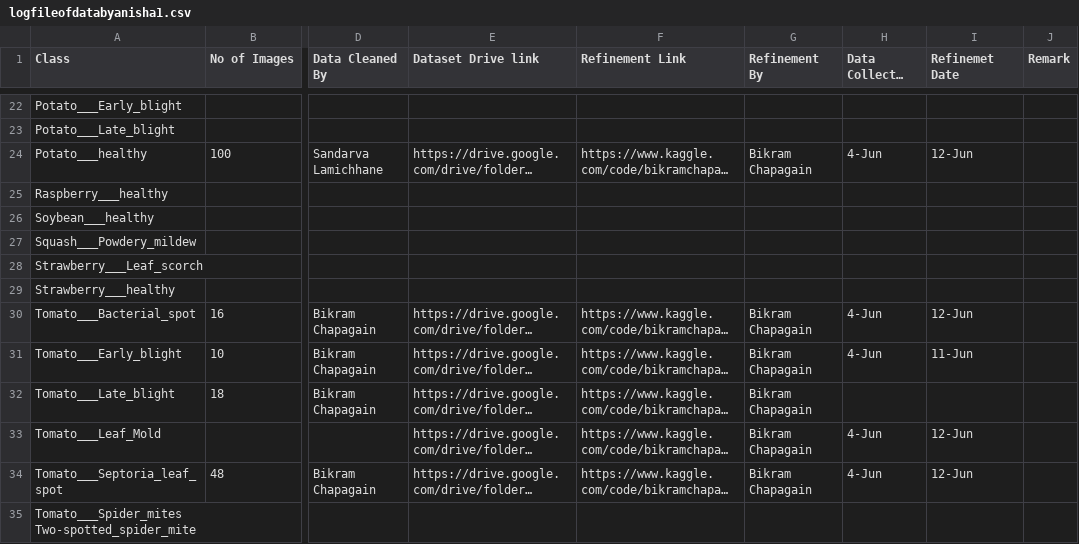
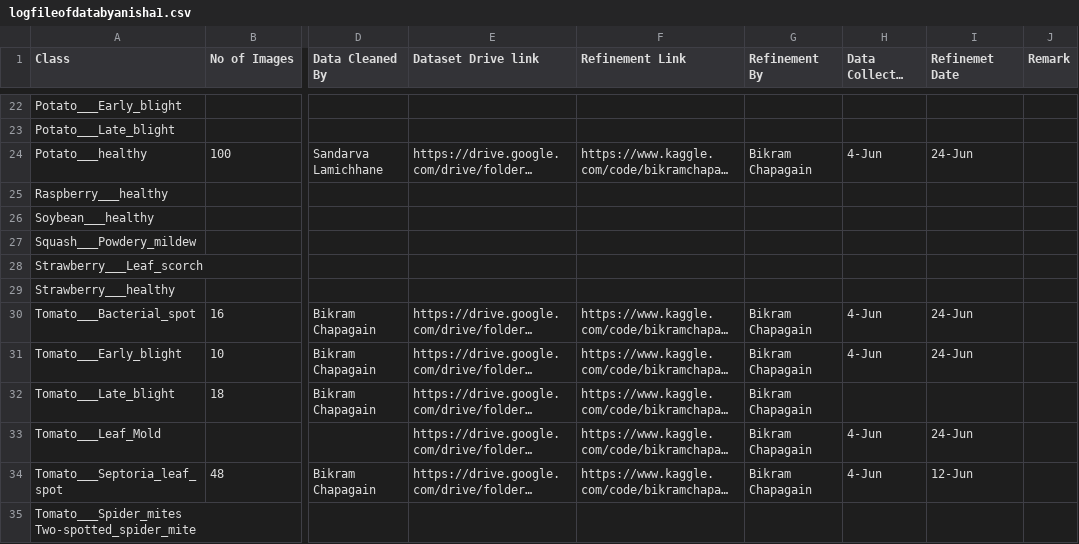
Before and after one commit to Crop-Disease-Detection-Team/cropdiseasedetection, a CSV file: logfileofdatabyanisha1.csv, drawn as a sheet; only a part is shown, gaps mark what is left out; long unchanged cells end in …; the diff names each change by its address in the sheet, - before the commit and + after, or states it on an @@ line.

Commit message:
Update logfileofdatabyanisha1.csv

```diff
--- a/logfileofdatabyanisha1.csv
+++ b/logfileofdatabyanisha1.csv
-I24 (Refinemet Date): 12-Jun
+I24 (Refinemet Date): 24-Jun
-I30 (Refinemet Date): 12-Jun
+I30 (Refinemet Date): 24-Jun
-I31 (Refinemet Date): 11-Jun
+I31 (Refinemet Date): 24-Jun
-I33 (Refinemet Date): 12-Jun
+I33 (Refinemet Date): 24-Jun
```
